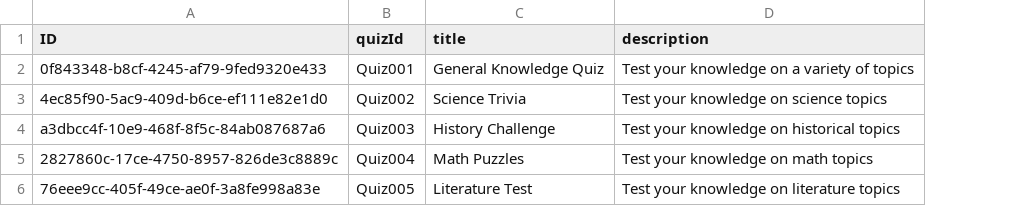
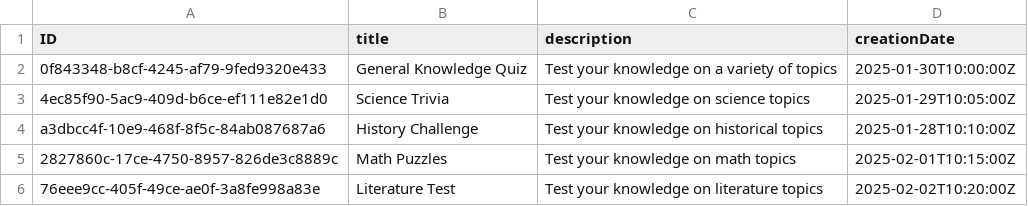
Before and after one commit to zxTyphoon/quizapp, a CSV file: db/data/quizapp-Quizzes.csv, drawn as a sheet; removed rows and columns are numbered as before the commit, all else as after; the diff names each change by its address in the sheet, - before the commit and + after, or states it on an @@ line.

```diff
--- a/db/data/quizapp-Quizzes.csv
+++ b/db/data/quizapp-Quizzes.csv
-column B (quizId), rows 2-6: Quiz001 | Quiz002 | Quiz003 | Quiz004 | Quiz005
+column D (creationDate), rows 2-6: 2025-01-30T10:00:00Z | 2025-01-29T10:05:00Z | 2025-01-28T10:10:00Z | 2025-02-01T10:15:00Z | 2025-02-02T10:20:00Z
```
Also changed, not shown: db/data/quizapp-Questions.csv, db/data/quizapp-Results.csv, 6 other files.
